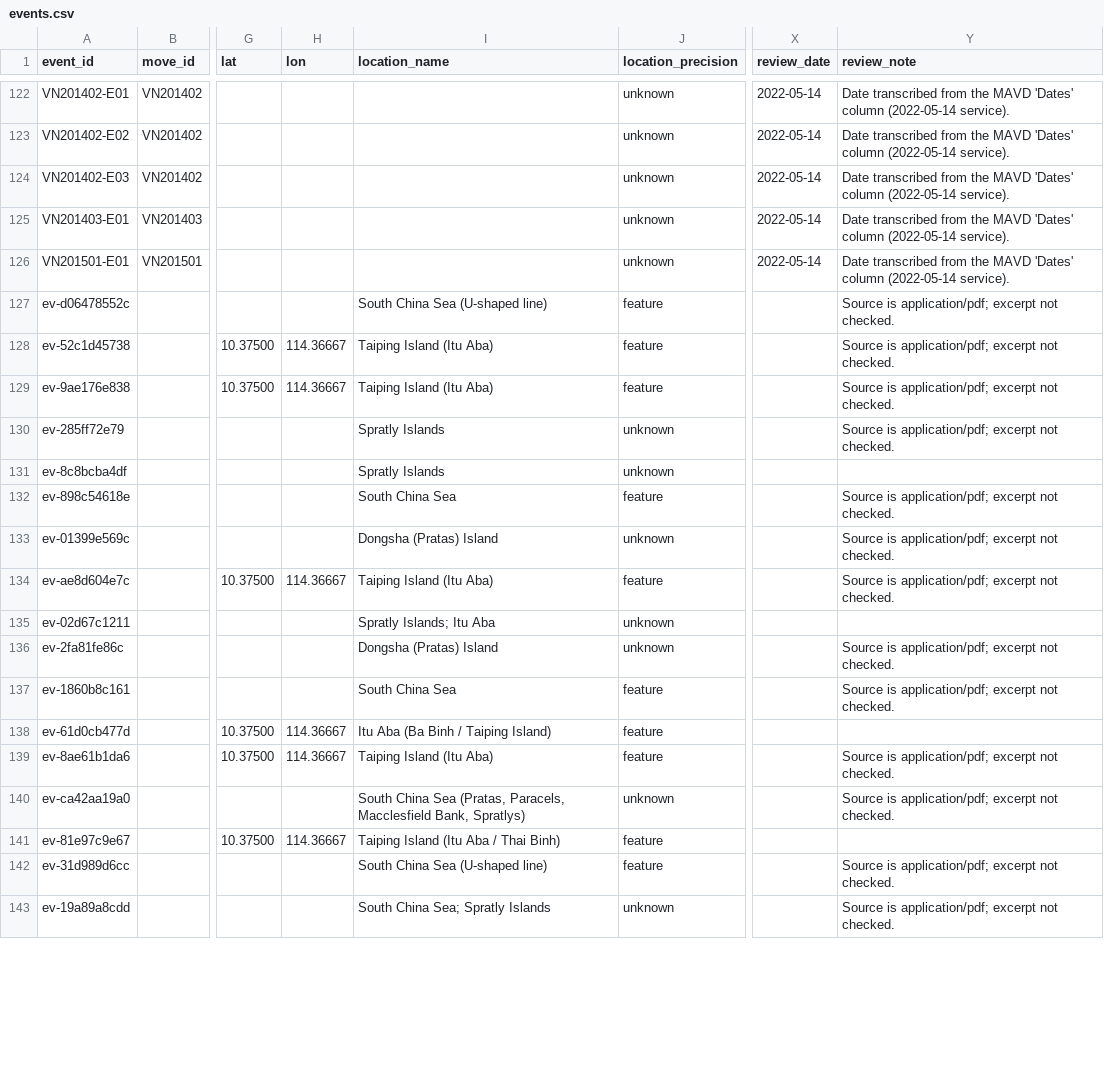
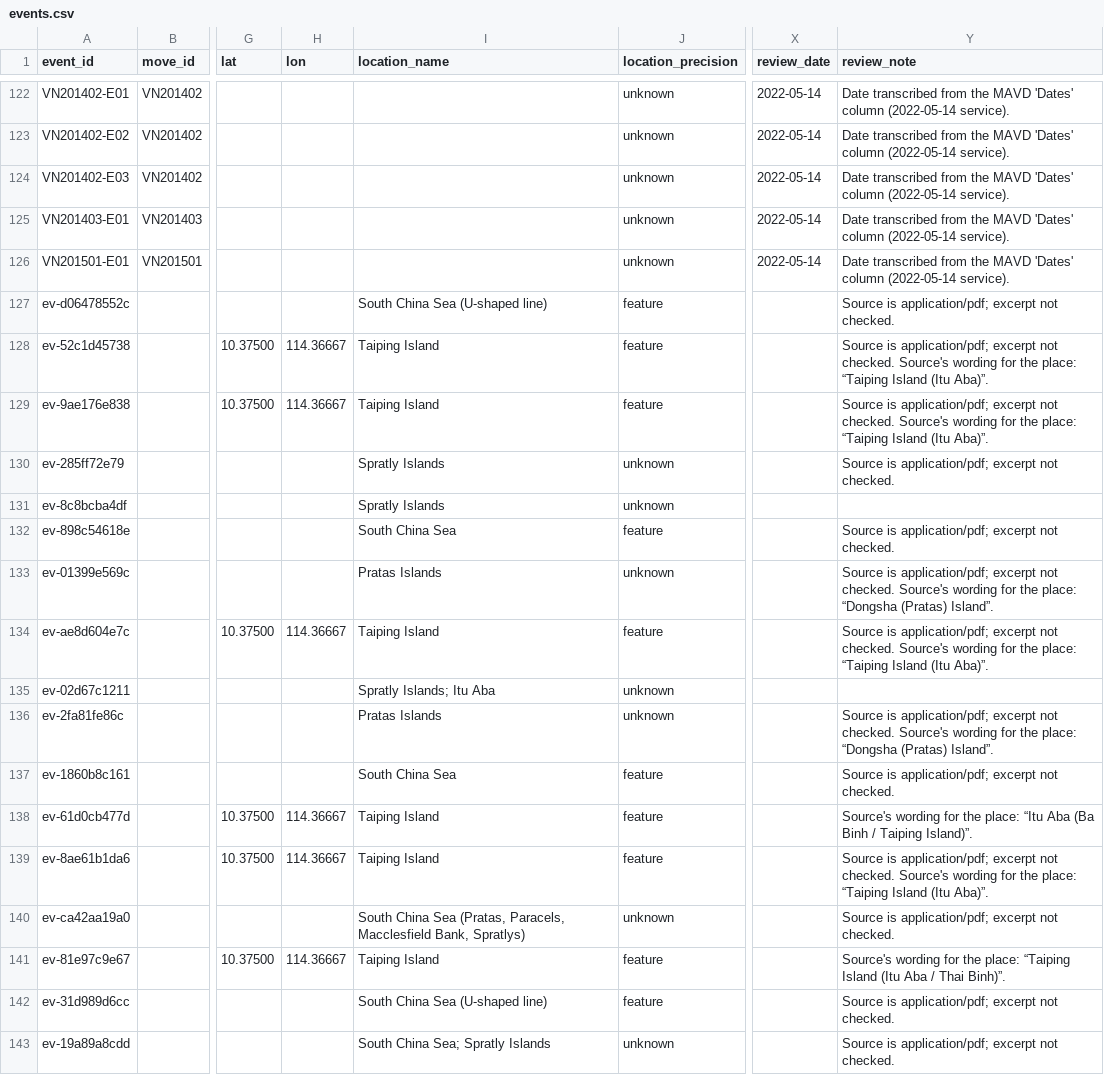
Before and after one commit to South-China-Sea-Developments/SCS-Developments-Tracker, a CSV file: data/events.csv, drawn as a sheet; only a part is shown, gaps mark what is left out; the diff covers the shown part only; the diff names each change by its address in the sheet, - before the commit and + after, or states it on an @@ line.

```diff
--- a/data/events.csv
+++ b/data/events.csv
-I128:I129 (location_name): Taiping Island (Itu Aba)
+I128:I129 (location_name): Taiping Island
-Y128:Y129 (review_note): …not checked.
+Y128:Y129 (review_note): …not checked. Source's wording for the place: “Taiping Island (Itu Aba)”.
-I133 (location_name): Dongsha (Pratas) Island
+I133 (location_name): Pratas Islands
-Y133 (review_note): …not checked.
+Y133 (review_note): …not checked. Source's wording for the place: “Dongsha (Pratas) Island”.
-I134 (location_name): Taiping Island (Itu Aba)
+I134 (location_name): Taiping Island
-Y134 (review_note): …not checked.
+Y134 (review_note): …not checked. Source's wording for the place: “Taiping Island (Itu Aba)”.
-I136 (location_name): Dongsha (Pratas) Island
+I136 (location_name): Pratas Islands
-Y136 (review_note): …not checked.
+Y136 (review_note): …not checked. Source's wording for the place: “Dongsha (Pratas) Island”.
-I138 (location_name): Itu Aba (Ba Binh / Taiping Island)
+I138 (location_name): Taiping Island
-Y138 (review_note): (empty)
+Y138 (review_note): Source's wording for the place: “Itu Aba (Ba Binh / Taiping Island)”.
-I139 (location_name): Taiping Island (Itu Aba)
+I139 (location_name): Taiping Island
-Y139 (review_note): …not checked.
+Y139 (review_note): …not checked. Source's wording for the place: “Taiping Island (Itu Aba)”.
-I141 (location_name): Taiping Island (Itu Aba / Thai Binh)
+I141 (location_name): Taiping Island
-Y141 (review_note): (empty)
+Y141 (review_note): Source's wording for the place: “Taiping Island (Itu Aba / Thai Binh)”.
```
Also changed, not shown: 24 edited cells elsewhere in this file.
